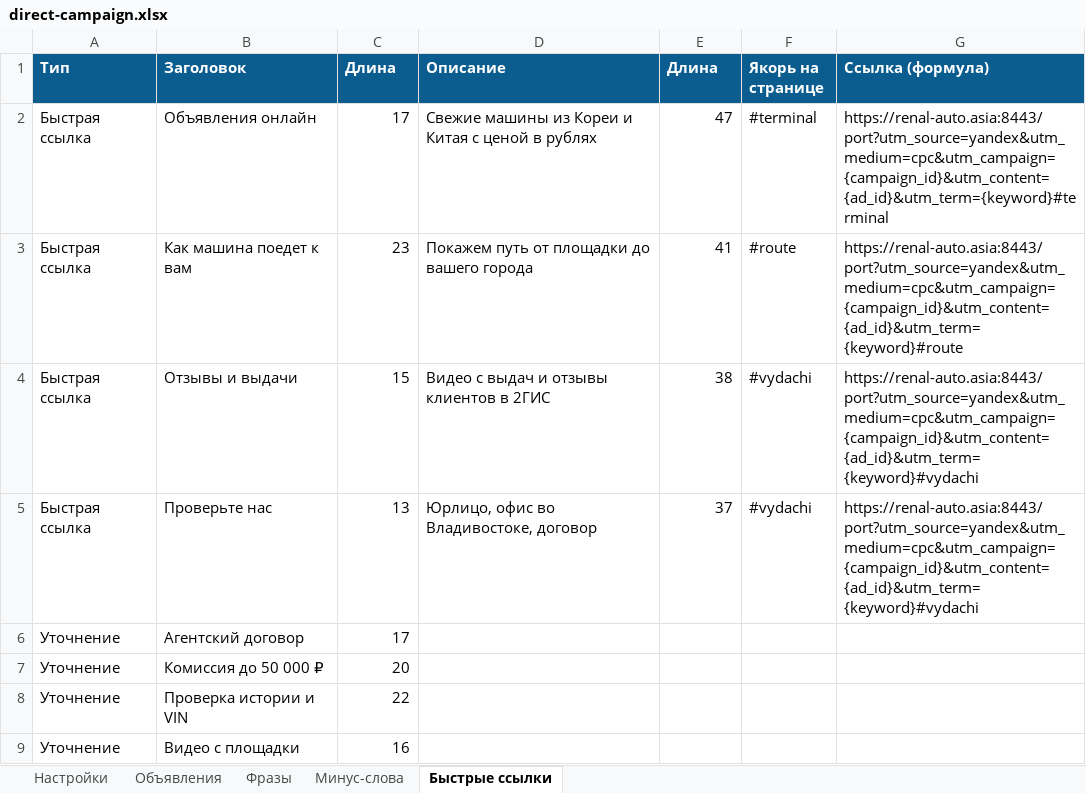
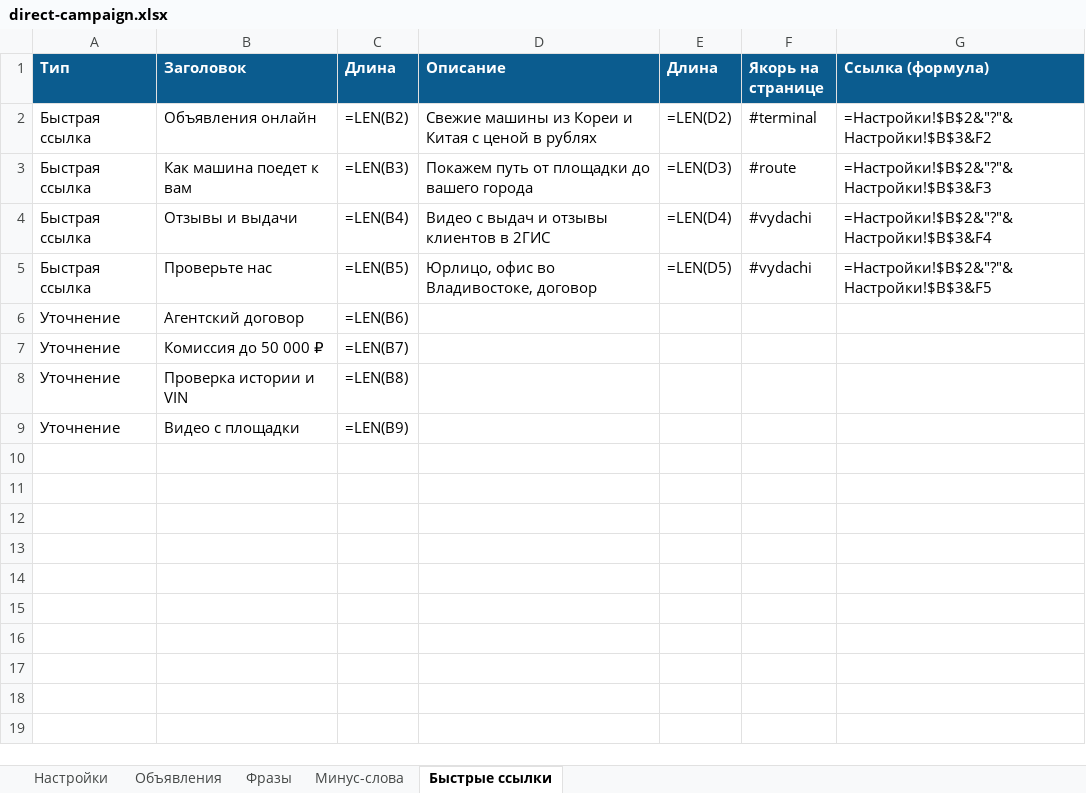
Before and after one commit to dkolysh-blip/RenalAuto, an Excel workbook: docs/direct-campaign.xlsx, sheet Быстрые ссылки, drawn as a sheet; values as stored, in another font and other column widths than the file's, no borders; formulas without a stored value are shown as written; conditional formats not drawn; the diff names each change by its address in the sheet, - before the commit and + after, or states it on an @@ line.

```diff
--- a/docs/direct-campaign.xlsx (sheet Быстрые ссылки)
+++ b/docs/direct-campaign.xlsx (sheet Быстрые ссылки)
-C2 (Длина): 17
+C2 (Длина): =LEN(B2)
-E2 (Длина): 47
+E2 (Длина): =LEN(D2)
-G2 (Ссылка (формула)): https://renal-auto.asia:8443/port?utm_source=yandex&utm_medium=cpc&utm_campaign={campaign_id}&utm_content={ad_id}&utm_term={keyword}#terminal
+G2 (Ссылка (формула)): =Настройки!$B$2&"?"&Настройки!$B$3&F2
-C3 (Длина): 23
+C3 (Длина): =LEN(B3)
-E3 (Длина): 41
+E3 (Длина): =LEN(D3)
-G3 (Ссылка (формула)): https://renal-auto.asia:8443/port?utm_source=yandex&utm_medium=cpc&utm_campaign={campaign_id}&utm_content={ad_id}&utm_term={keyword}#route
+G3 (Ссылка (формула)): =Настройки!$B$2&"?"&Настройки!$B$3&F3
-C4 (Длина): 15
+C4 (Длина): =LEN(B4)
-E4 (Длина): 38
+E4 (Длина): =LEN(D4)
-G4 (Ссылка (формула)): https://renal-auto.asia:8443/port?utm_source=yandex&utm_medium=cpc&utm_campaign={campaign_id}&utm_content={ad_id}&utm_term={keyword}#vydachi
+G4 (Ссылка (формула)): =Настройки!$B$2&"?"&Настройки!$B$3&F4
-C5 (Длина): 13
+C5 (Длина): =LEN(B5)
-E5 (Длина): 37
+E5 (Длина): =LEN(D5)
-G5 (Ссылка (формула)): https://renal-auto.asia:8443/port?utm_source=yandex&utm_medium=cpc&utm_campaign={campaign_id}&utm_content={ad_id}&utm_term={keyword}#vydachi
+G5 (Ссылка (формула)): =Настройки!$B$2&"?"&Настройки!$B$3&F5
-C6 (Длина): 17
+C6 (Длина): =LEN(B6)
-C7 (Длина): 20
+C7 (Длина): =LEN(B7)
-C8 (Длина): 22
+C8 (Длина): =LEN(B8)
-C9 (Длина): 16
+C9 (Длина): =LEN(B9)
```
Also changed, not shown: sheet Объявления, sheet Настройки, 4 other files.
